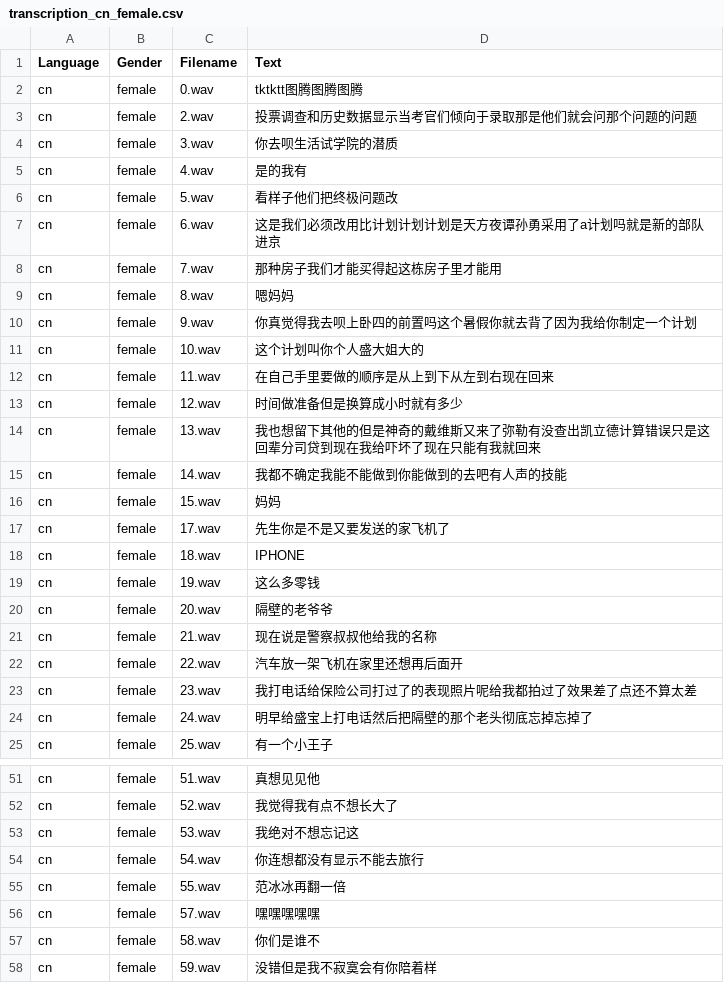
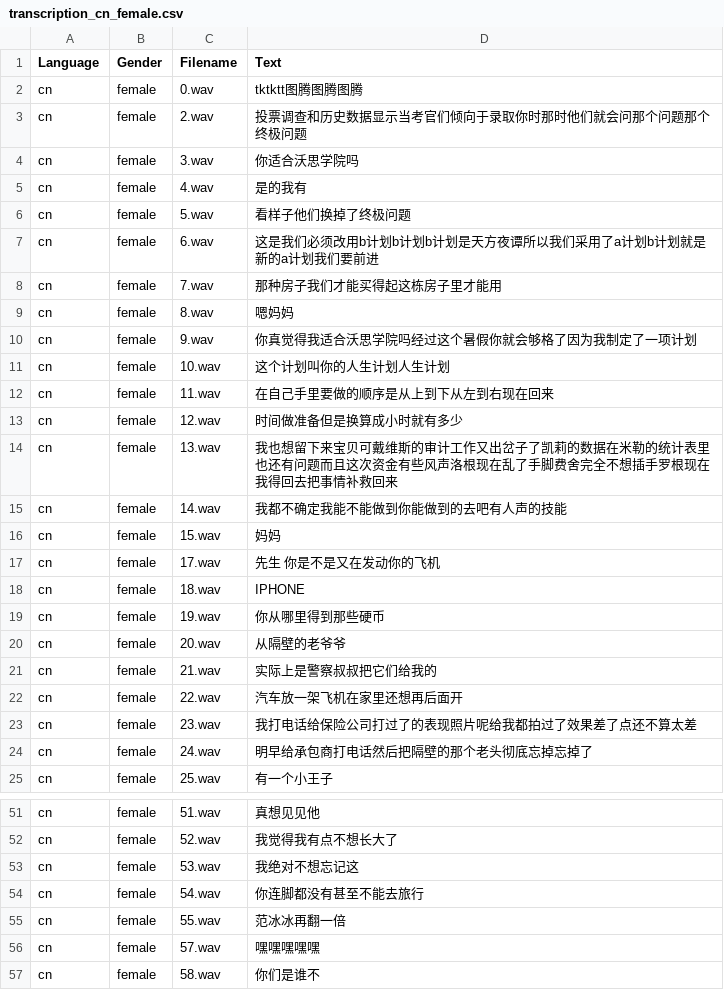
Before and after one commit to teonsean-tsinghua/Emphasis-Detection-Prosody-Transfer, a CSV file: csv/transcription_cn_female.csv, drawn as a sheet; only a part is shown, gaps mark what is left out; the shorter side is filled out with more unchanged rows; the diff covers the shown part only.

```diff
--- a/csv/transcription_cn_female.csv
+++ b/csv/transcription_cn_female.csv
@@ -2,24 +2,24 @@ Language,Gender,Filename,Text
 cn,female,0.wav,tktktt图腾图腾图腾
-cn,female,2.wav,投票调查和历史数据显示当考官们倾向于录取那是他们就会问那个问题的问题
-cn,female,3.wav,你去呗生活试学院的潜质
+cn,female,2.wav,投票调查和历史数据显示当考官们倾向于录取你时那时他们就会问那个问题那个终极问题
+cn,female,3.wav,你适合沃思学院吗
 cn,female,4.wav,是的我有
-cn,female,5.wav,看样子他们把终极问题改
-cn,female,6.wav,这是我们必须改用比计划计划计划是天方夜谭孙勇采用了a计划吗就是新的部队进京
+cn,female,5.wav,看样子他们换掉了终极问题
+cn,female,6.wav,这是我们必须改用b计划b计划b计划是天方夜谭所以我们采用了a计划b计划就是新的a计划我们要前进
 cn,female,7.wav,那种房子我们才能买得起这栋房子里才能用
 cn,female,8.wav,嗯妈妈
-cn,female,9.wav,你真觉得我去呗上卧四的前置吗这个暑假你就去背了因为我给你制定一个计划
-cn,female,10.wav,这个计划叫你个人盛大姐大的
+cn,female,9.wav,你真觉得我适合沃思学院吗经过这个暑假你就会够格了因为我制定了一项计划
+cn,female,10.wav,这个计划叫你的人生计划人生计划
 cn,female,11.wav,在自己手里要做的顺序是从上到下从左到右现在回来
 cn,female,12.wav,时间做准备但是换算成小时就有多少
-cn,female,13.wav,我也想留下其他的但是神奇的戴维斯又来了弥勒有没查出凯立德计算错误只是这回辈分司贷到现在我给吓坏了现在只能有我就回来
+cn,female,13.wav,我也想留下来宝贝可戴维斯的审计工作又出岔子了凯莉的数据在米勒的统计表里也还有问题而且这次资金有些风声洛根现在乱了手脚费舍完全不想插手罗根现在我得回去把事情补救回来
 cn,female,14.wav,我都不确定我能不能做到你能做到的去吧有人声的技能
 cn,female,15.wav,妈妈
-cn,female,17.wav,先生你是不是又要发送的家飞机了
+cn,female,17.wav,先生 你是不是又在发动你的飞机
 cn,female,18.wav,IPHONE
-cn,female,19.wav,这么多零钱
-cn,female,20.wav,隔壁的老爷爷
-cn,female,21.wav,现在说是警察叔叔他给我的名称
+cn,female,19.wav,你从哪里得到那些硬币
+cn,female,20.wav,从隔壁的老爷爷
+cn,female,21.wav,实际上是警察叔叔把它们给我的
 cn,female,22.wav,汽车放一架飞机在家里还想再后面开
 cn,female,23.wav,我打电话给保险公司打过了的表现照片呢给我都拍过了效果差了点还不算太差
-cn,female,24.wav,明早给盛宝上打电话然后把隔壁的那个老头彻底忘掉忘掉了
+cn,female,24.wav,明早给承包商打电话然后把隔壁的那个老头彻底忘掉忘掉了
 cn,female,25.wav,有一个小王子
@@ -53,3 +53,3 @@ cn,female,52.wav,我觉得我有点不想长大了
 cn,female,53.wav,我绝对不想忘记这
-cn,female,54.wav,你连想都没有显示不能去旅行
+cn,female,54.wav,你连脚都没有甚至不能去旅行
 cn,female,55.wav,范冰冰再翻一倍
```
Also changed, not shown: 15 edited cells elsewhere in this file, csv/transcription_en_female.csv, 1 other file.
